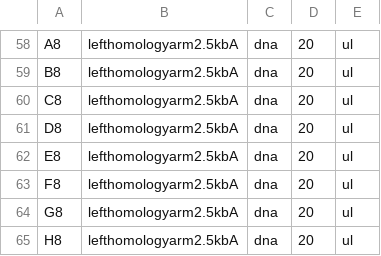
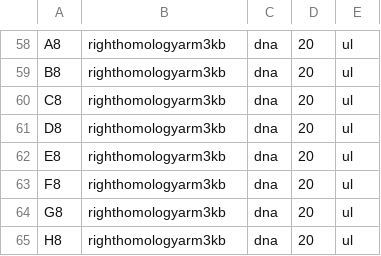
Before and after one commit to mohamedbana/antha, a CSV file: antha/examples/workflows/Aisha/step3_gradientPCR/gradientPCRlividans.csv, drawn as a sheet; only a part is shown, gaps mark what is left out; the diff covers the shown part only; the diff names each change by its address in the sheet, - before the commit and + after, or states it on an @@ line.

```diff
--- a/antha/examples/workflows/Aisha/step3_gradientPCR/gradientPCRlividans.csv
+++ b/antha/examples/workflows/Aisha/step3_gradientPCR/gradientPCRlividans.csv
-B58:B65: lefthomologyarm2.5kbA
+B58:B65: righthomologyarm3kb
```
Also changed, not shown: 56 edited cells elsewhere in this file, 4 other files.
